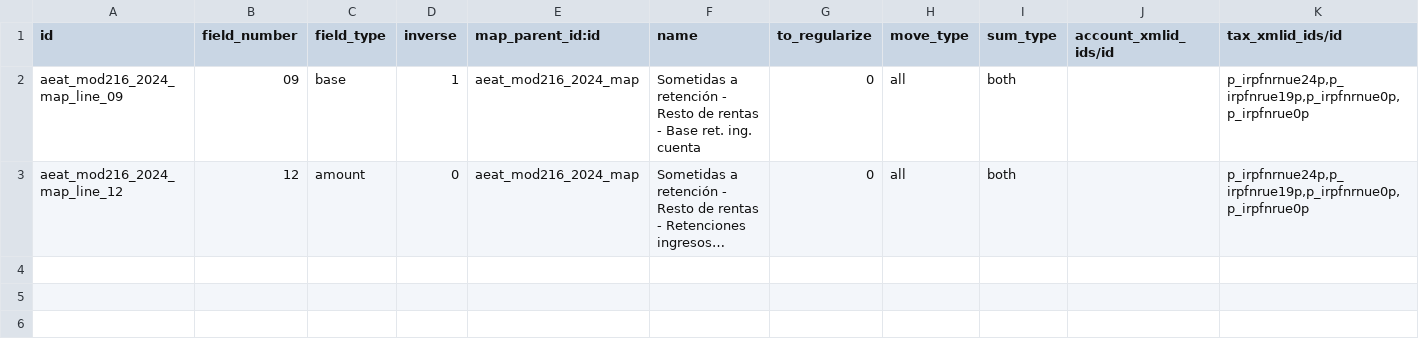
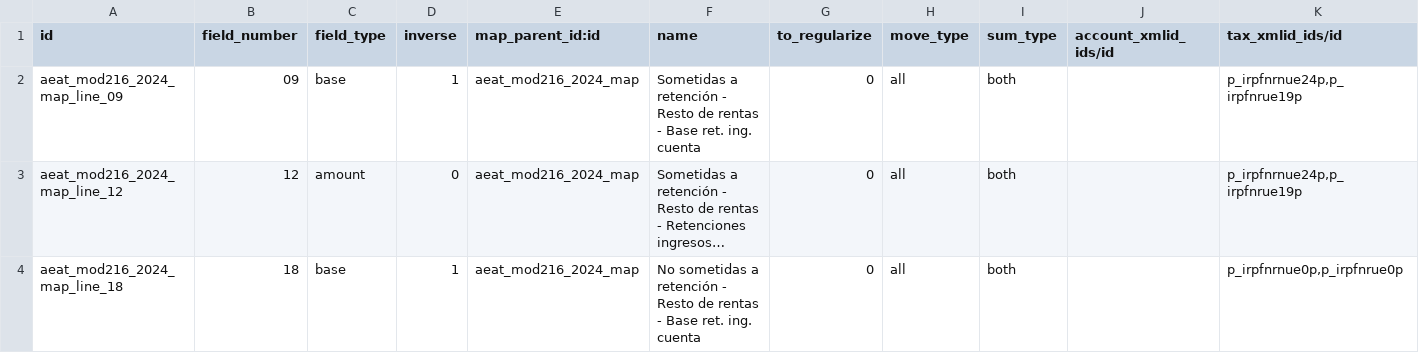
Before and after one commit to OCA/l10n-spain, a CSV file: l10n_es_aeat_mod216/data/2024/l10n.es.aeat.map.tax.line.csv, drawn as a sheet; long unchanged cells end in …; the diff names each change by its address in the sheet, - before the commit and + after, or states it on an @@ line.

Commit message:
[FIX] l10n_es_aeat_mod216: Incomes exempt by treaty as not subject to withholding
The base of the 0 % withholding taxes "exento por convenio" (`p_irpfnrnue0p`, `p_irpfnrue0p`) was added to the base of the incomes subject to withholding ([09] since 2024, [02] before) and their invoices to the number of subject incomes, while the boxes of the incomes not subject to withholding ([14]-[19] since 2024, [04]-[05] before) were always left to the user. No withholding is practised on incomes exempt by a double taxation treaty or by article 14 of the non-residents tax law (LIRNR, Real Decreto Legislativo 5/2004, art. 31.4.a), and Orden EHA/3290/2008 art. 2.2 (BOE-A-2008-18497, consolidated text, page 4) says model 216 is also used for the incomes on which, according to that article 31.4, no withholding applies; the instructions of model 216 (2024, "Obligados" Dos and boxes 14 to 19) ask to declare their number and base in "Rentas no sometidas a retención/ingreso a cuenta".

The exempt taxes leave the subject boxes and get their own map lines: [18] "Resto de rentas - Base" in the 2024 map and [05] "No sometidas - Base" in the 2016-2023 map, whose layout has the same not subject boxes without the dividends split (DR-216e16 v1.06, page 1, "Partida 4"). Calculating fills the base and the number of incomes, [15] since 2024 and [04] before, which stay editable to add other not subject incomes. Dividends ([14]/[17]) stay manual: core has no withholding tax for dividends of non-residents.

```diff
--- a/l10n_es_aeat_mod216/data/2024/l10n.es.aeat.map.tax.line.csv
+++ b/l10n_es_aeat_mod216/data/2024/l10n.es.aeat.map.tax.line.csv
-K2:K3 (tax_xmlid_ids/id): p_irpfnrnue24p,p_irpfnrue19p,p_irpfnrnue0p,p_irpfnrue0p
+K2:K3 (tax_xmlid_ids/id): p_irpfnrnue24p,p_irpfnrue19p
+row 4: aeat_mod216_2024_map_line_18 | 18 | base | 1 | aeat_mod216_2024_map | No sometidas a retención - Resto de rentas - Base ret. ing. cuenta | 0 | all | both |  | p_irpfnrnue0p,p_irpfnrue0p
```
Also changed, not shown: l10n_es_aeat_mod216/data/2016/l10n.es.aeat.map.tax.line.csv, 5 other files.
